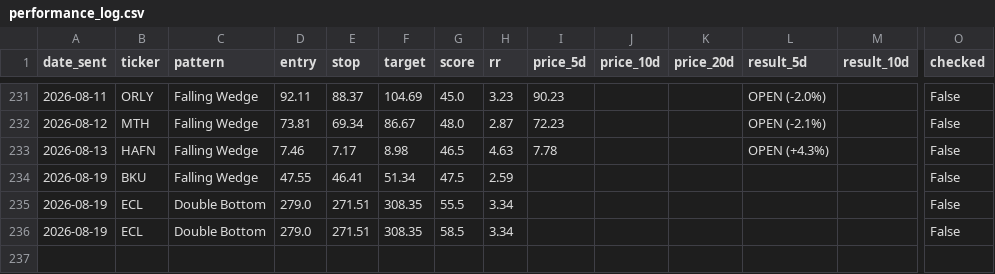
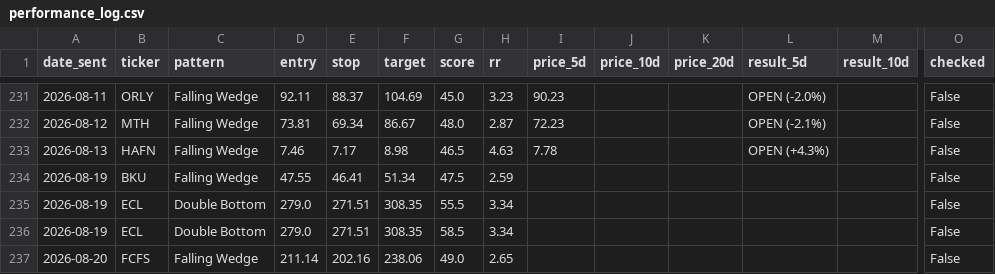
Before and after one commit to shakedazaria/stock-script-render, a CSV file: scanner_state/performance_log.csv, drawn as a sheet; only a part is shown, gaps mark what is left out; rows hold the shown columns only; the diff names each change by its address in the sheet, - before the commit and + after, or states it on an @@ line.

```diff
--- a/scanner_state/performance_log.csv
+++ b/scanner_state/performance_log.csv
+row 237: 2026-08-20 | FCFS | Falling Wedge | 211.14 | 202.16 | 238.06 | 49.0 | 2.65 |  |  |  |  |  | False
```
Also changed, not shown: scanner_state/signals_log.csv, 7 other files.
